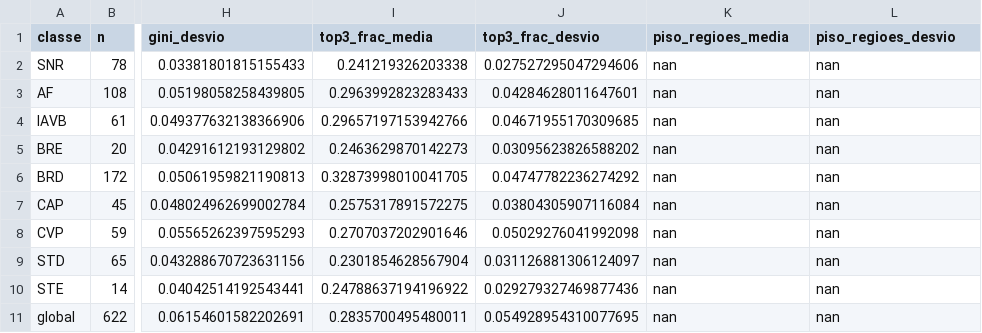
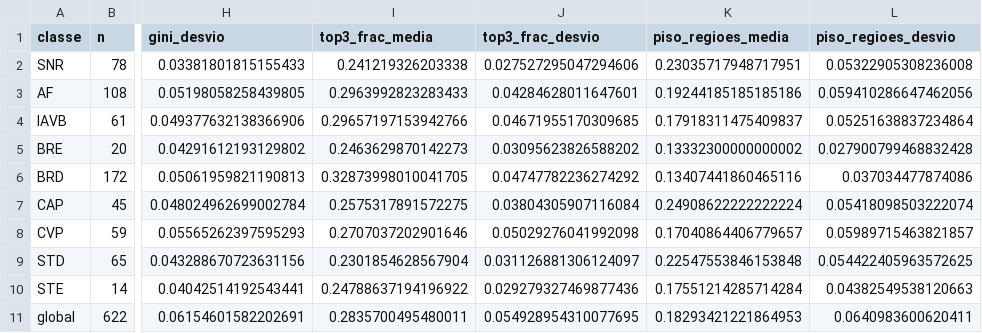
Before and after one commit to Arthur-so/shap-ecg-arrhythmia, a CSV file: results/modeloB_v2/complexity/complexity.csv, drawn as a sheet; only a part is shown, gaps mark what is left out; the diff names each change by its address in the sheet, - before the commit and + after, or states it on an @@ line.

```diff
--- a/results/modeloB_v2/complexity/complexity.csv
+++ b/results/modeloB_v2/complexity/complexity.csv
-K2 (piso_regioes_media): nan
+K2 (piso_regioes_media): 0.23035717948717951
-L2 (piso_regioes_desvio): nan
+L2 (piso_regioes_desvio): 0.05322905308236008
-K3 (piso_regioes_media): nan
+K3 (piso_regioes_media): 0.19244185185185186
-L3 (piso_regioes_desvio): nan
+L3 (piso_regioes_desvio): 0.059410286647462056
-K4 (piso_regioes_media): nan
+K4 (piso_regioes_media): 0.17918311475409837
-L4 (piso_regioes_desvio): nan
+L4 (piso_regioes_desvio): 0.05251638837234864
-K5 (piso_regioes_media): nan
+K5 (piso_regioes_media): 0.13332300000000002
-L5 (piso_regioes_desvio): nan
+L5 (piso_regioes_desvio): 0.027900799468832428
-K6 (piso_regioes_media): nan
+K6 (piso_regioes_media): 0.13407441860465116
-L6 (piso_regioes_desvio): nan
+L6 (piso_regioes_desvio): 0.037034477874086
-K7 (piso_regioes_media): nan
+K7 (piso_regioes_media): 0.24908622222222224
-L7 (piso_regioes_desvio): nan
+L7 (piso_regioes_desvio): 0.05418098503222074
-K8 (piso_regioes_media): nan
+K8 (piso_regioes_media): 0.17040864406779657
-L8 (piso_regioes_desvio): nan
+L8 (piso_regioes_desvio): 0.05989715463821857
-K9 (piso_regioes_media): nan
+K9 (piso_regioes_media): 0.22547553846153848
-L9 (piso_regioes_desvio): nan
+L9 (piso_regioes_desvio): 0.054422405963572625
-K10 (piso_regioes_media): nan
+K10 (piso_regioes_media): 0.17551214285714284
-L10 (piso_regioes_desvio): nan
+L10 (piso_regioes_desvio): 0.04382549538120663
-K11 (piso_regioes_media): nan
+K11 (piso_regioes_media): 0.18293421221864953
-L11 (piso_regioes_desvio): nan
+L11 (piso_regioes_desvio): 0.0640983600620411
```
Also changed, not shown: results/modeloB_v2/complexity/complexity_mapas.csv, 10 other files.
